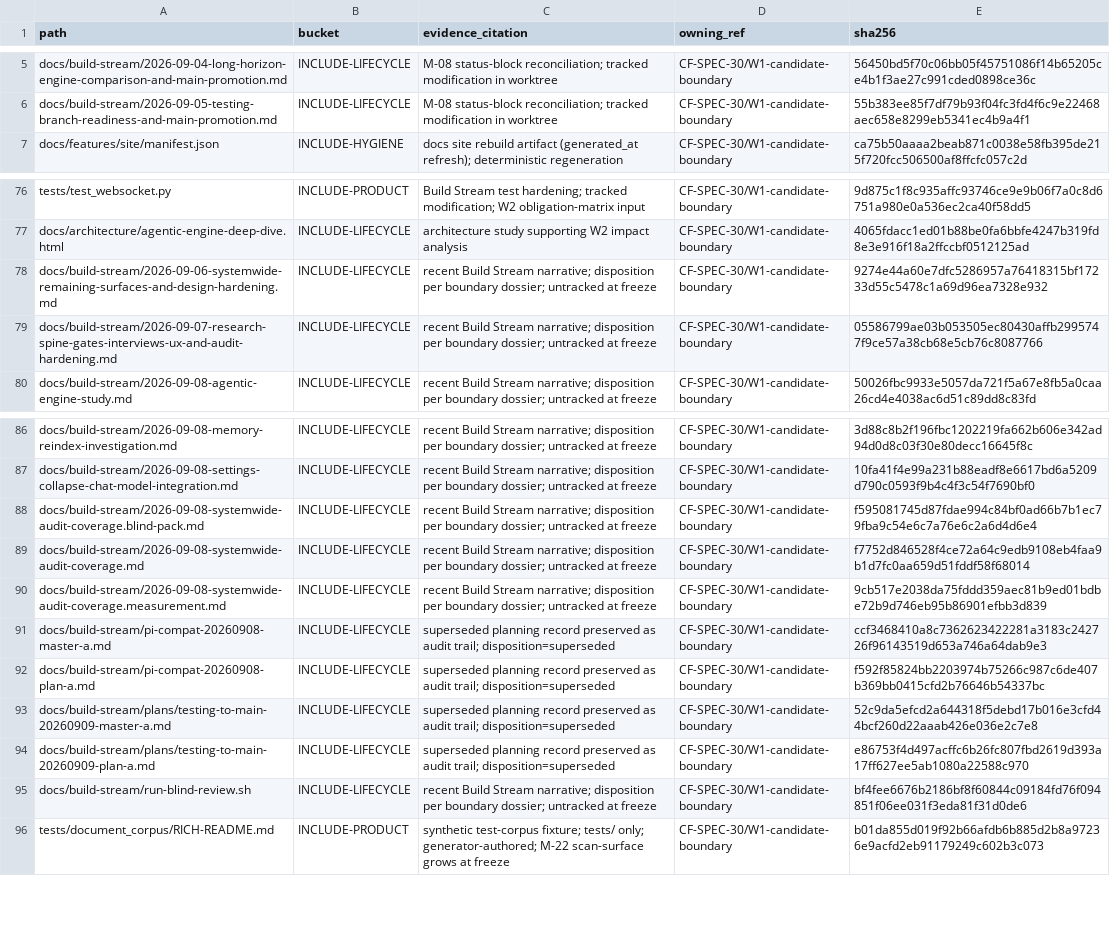
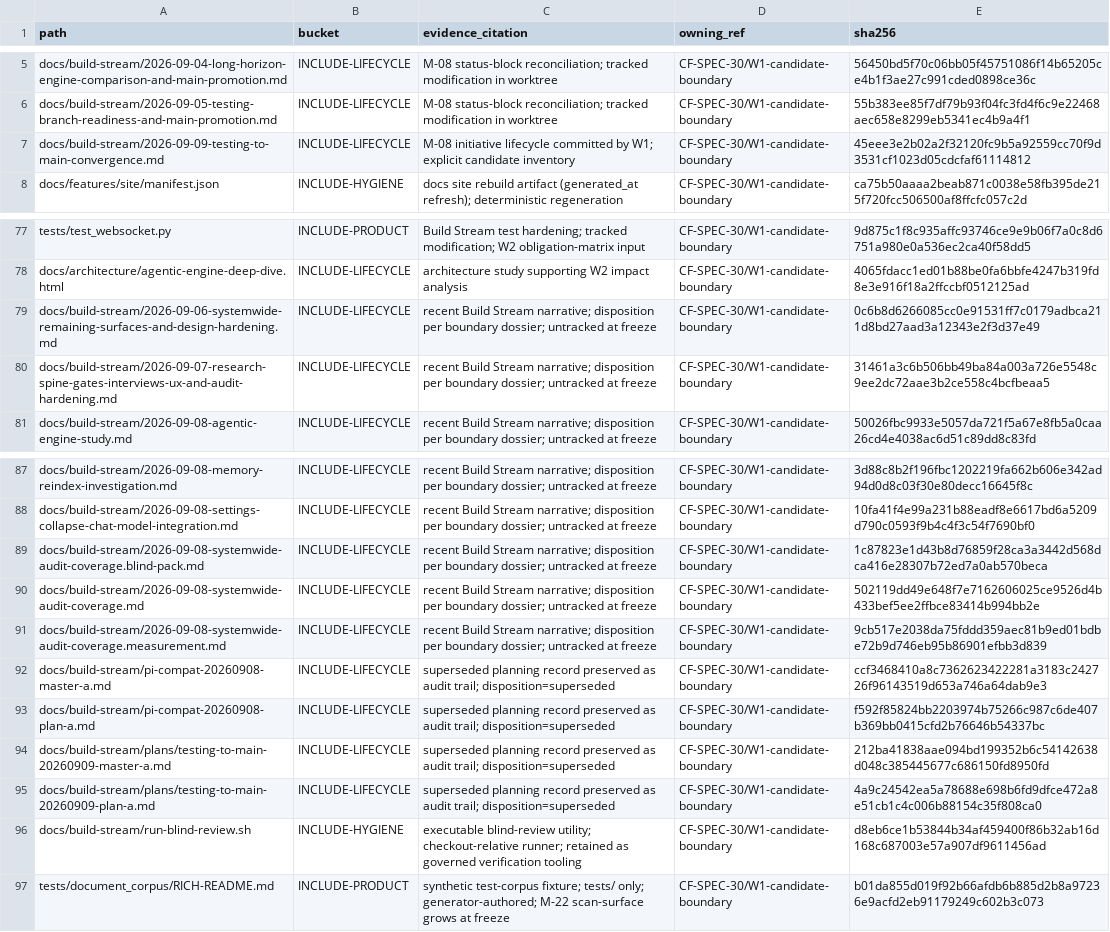
Before and after one commit to henrique-simoes/Istara, a TSV file: docs/promotion/2026-09-09-candidate-classification.tsv, drawn as a sheet; only a part is shown, gaps mark what is left out; addresses are those after the commit; the diff names each change by its address in the sheet, - before the commit and + after, or states it on an @@ line.

Commit message:
docs: correct candidate boundary evidence and inventory

```diff
--- a/docs/promotion/2026-09-09-candidate-classification.tsv
+++ b/docs/promotion/2026-09-09-candidate-classification.tsv
+row 7: docs/build-stream/2026-09-09-testing-to-main-convergence.md | INCLUDE-LIFECYCLE | M-08 initiative lifecycle committed by W1; explicit candidate inventory | CF-SPEC-30/W1-candidate-boundary | 45eee3e2b02a2f32120fc9b5a92559cc70f9d3531cf1023d05cdcfaf61114812
-E79 (sha256): 9274e44a60e7dfc5286957a76418315bf17233d55c5478c1a69d96ea7328e932
+E79 (sha256): 0c6b8d6266085cc0e91531ff7c0179adbca211d8bd27aad3a12343e2f3d37e49
-E80 (sha256): 05586799ae03b053505ec80430affb2995747f9ce57a38cb68e5cb76c8087766
+E80 (sha256): 31461a3c6b506bb49ba84a003a726e5548c9ee2dc72aae3b2ce558c4bcfbeaa5
-E89 (sha256): f595081745d87fdae994c84bf0ad66b7b1ec79fba9c54e6c7a76e6c2a6d4d6e4
+E89 (sha256): 1c87823e1d43b8d76859f28ca3a3442d568dca416e28307b72ed7a0ab570beca
-E90 (sha256): f7752d846528f4ce72a64c9edb9108eb4faa9b1d7fc0aa659d51fddf58f68014
+E90 (sha256): 502119dd49e648f7e7162606025ce9526d4b433bef5ee2ffbce83414b994bb2e
-E94 (sha256): 52c9da5efcd2a644318f5debd17b016e3cfd44bcf260d22aaab426e036e2c7e8
+E94 (sha256): 212ba41838aae094bd199352b6c54142638d048c385445677c686150fd8950fd
-E95 (sha256): e86753f4d497acffc6b26fc807fbd2619d393a17ff627ee5ab1080a22588c970
+E95 (sha256): 4a9c24542ea5a78688e698b6fd9dfce472a8e51cb1c4c006b88154c35f808ca0
-B96 (bucket): INCLUDE-LIFECYCLE
+B96 (bucket): INCLUDE-HYGIENE
-C96 (evidence_citation): recent Build Stream narrative; disposition per boundary dossier; untracked at freeze
+C96 (evidence_citation): executable blind-review utility; checkout-relative runner; retained as governed verification tooling
-E96 (sha256): bf4fee6676b2186bf8f60844c09184fd76f094851f06ee031f3eda81f31d0de6
+E96 (sha256): d8eb6ce1b53844b34af459400f86b32ab16d168c687003e57a907df9611456ad
```
Also changed, not shown: 2 other files.
